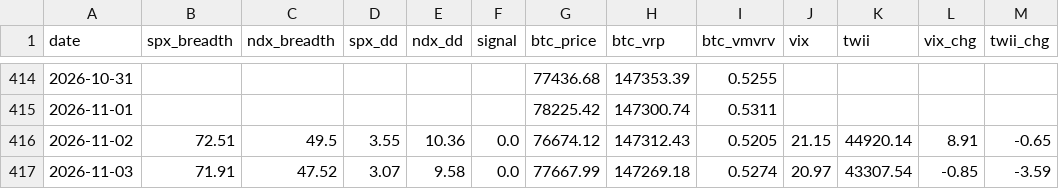
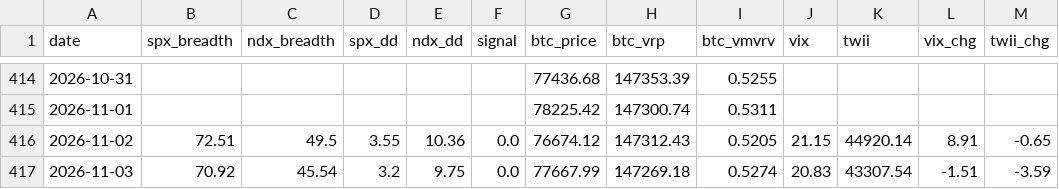
Before and after one commit to luke120513-sys/dip-signal, a CSV file: history.csv, drawn as a sheet; only a part is shown, gaps mark what is left out; the diff names each change by its address in the sheet, - before the commit and + after, or states it on an @@ line.

```diff
--- a/history.csv
+++ b/history.csv
-B417 (spx_breadth): 71.91
+B417 (spx_breadth): 70.92
-C417 (ndx_breadth): 47.52
+C417 (ndx_breadth): 45.54
-D417 (spx_dd): 3.07
+D417 (spx_dd): 3.2
-E417 (ndx_dd): 9.58
+E417 (ndx_dd): 9.75
-J417 (vix): 20.97
+J417 (vix): 20.83
-L417 (vix_chg): -0.85
+L417 (vix_chg): -1.51
```
Also changed, not shown: 4 other files.
